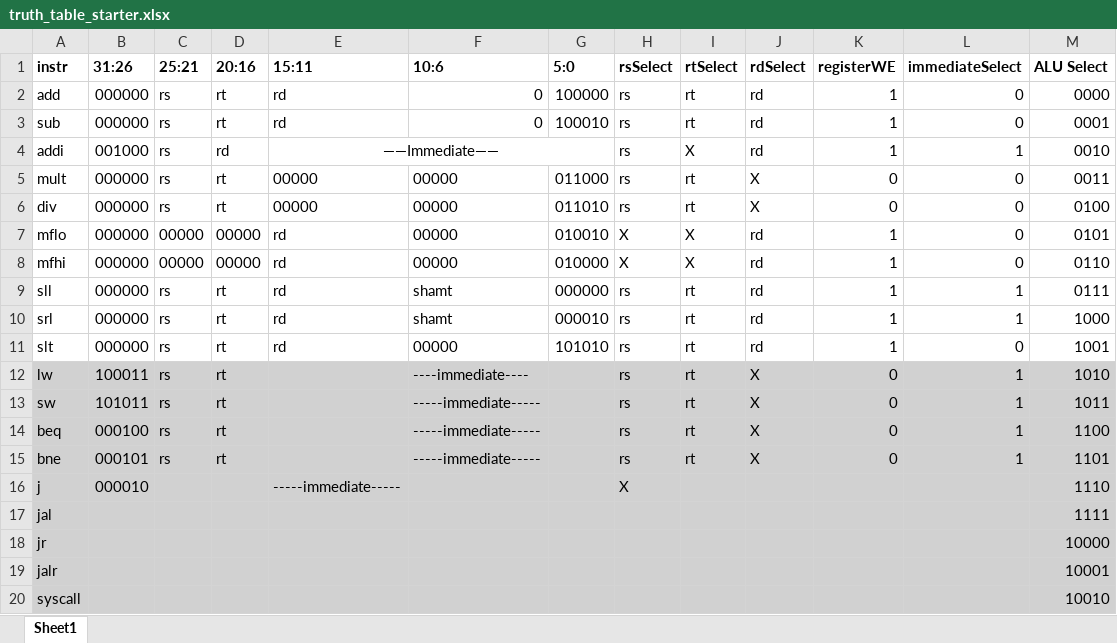
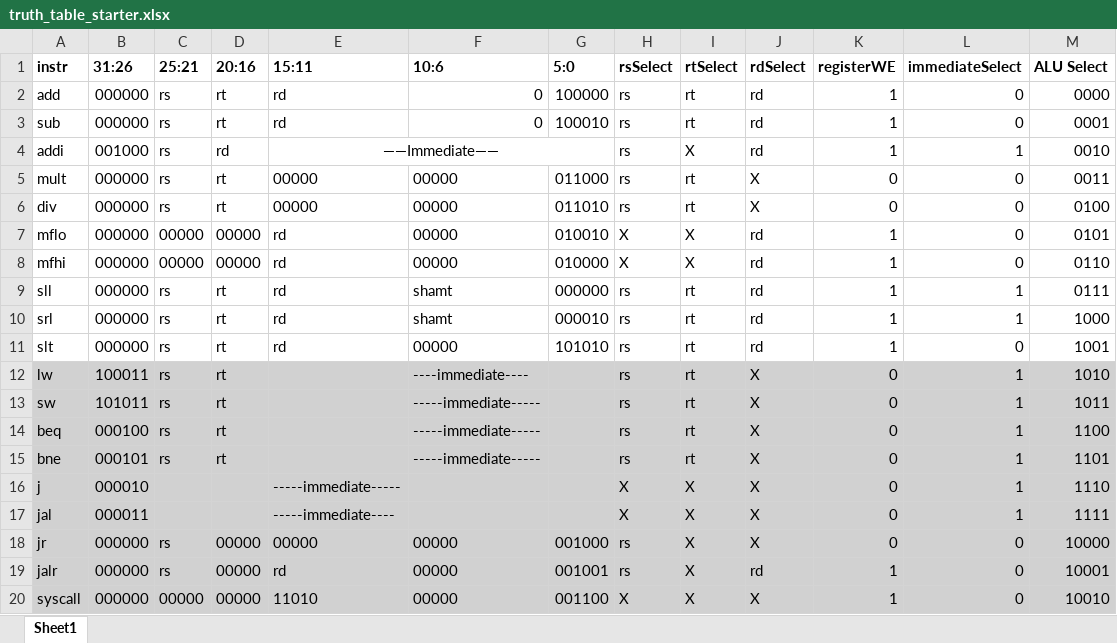
Before and after one commit to ellenchart/CMSC301_Project, an Excel workbook: Project/Project_Checkpoint_2/truth_table_starter.xlsx, sheet Sheet1, drawn as a sheet; values as stored, in another font and other column widths than the file's, no borders; the diff names each change by its address in the sheet, - before the commit and + after, or states it on an @@ line.

Commit message:
miah_update

```diff
--- a/Project/Project_Checkpoint_2/truth_table_starter.xlsx (sheet Sheet1)
+++ b/Project/Project_Checkpoint_2/truth_table_starter.xlsx (sheet Sheet1)
-I16:I20 (rtSelect): (empty)
+I16:I20 (rtSelect): X
-J16:J18 (rdSelect): (empty)
+J16:J18 (rdSelect): X
-K16:K18 (registerWE): (empty)
+K16:K18 (registerWE): 0
-L16:L17 (immediateSelect): (empty)
+L16:L17 (immediateSelect): 1
-B17 (31:26): (empty)
+B17 (31:26): 000011
-E17 (15:11): (empty)
+E17 (15:11): -----immediate----
-H17 (rsSelect): (empty)
+H17 (rsSelect): X
-B18:B20 (31:26): (empty)
+B18:B20 (31:26): 000000
-C18:C19 (25:21): (empty)
+C18:C19 (25:21): rs
-D18:D20 (20:16): (empty)
+D18:D20 (20:16): 00000
-E18 (15:11): (empty)
+E18 (15:11): 00000
-F18:F20 (10:6): (empty)
+F18:F20 (10:6): 00000
-G18 (5:0): (empty)
+G18 (5:0): 001000
-H18:H19 (rsSelect): (empty)
+H18:H19 (rsSelect): rs
-L18:L20 (immediateSelect): (empty)
+L18:L20 (immediateSelect): 0
-E19 (15:11): (empty)
+E19 (15:11): rd
-G19 (5:0): (empty)
+G19 (5:0): 001001
-J19 (rdSelect): (empty)
+J19 (rdSelect): rd
-K19:K20 (registerWE): (empty)
+K19:K20 (registerWE): 1
-C20 (25:21): (empty)
+C20 (25:21): 00000
-E20 (15:11): (empty)
+E20 (15:11): 11010
-G20 (5:0): (empty)
+G20 (5:0): 001100
-H20 (rsSelect): (empty)
+H20 (rsSelect): X
-J20 (rdSelect): (empty)
+J20 (rdSelect): X
```
